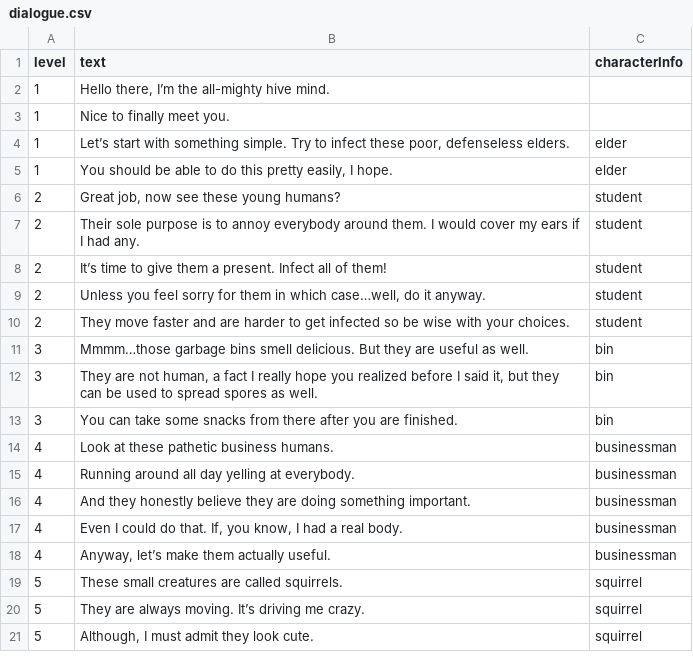
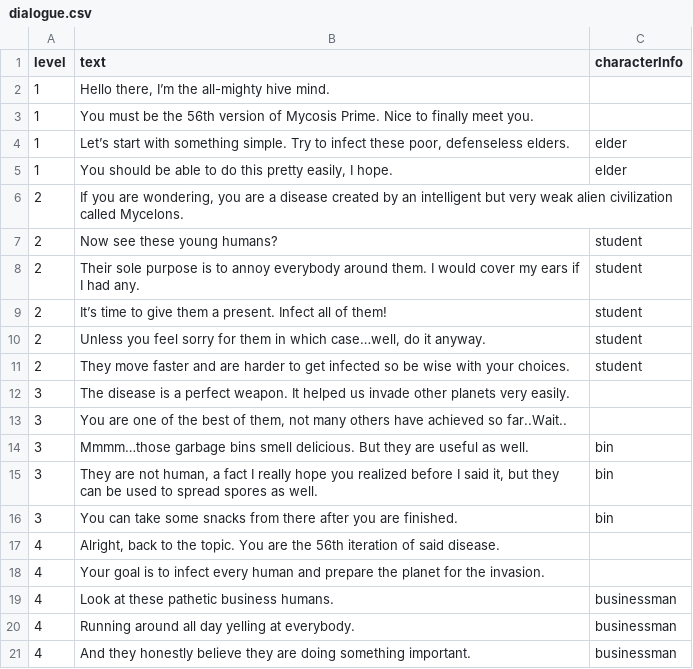
Before and after one commit to shshwdr/YouAreTheWeaponVirus, a CSV file: Assets/Resources/csv/dialogue.csv, drawn as a sheet; only a part is shown; the shorter side is filled out with more unchanged rows; addresses are those after the commit; the diff names each change by its address in the sheet, - before the commit and + after, or states it on an @@ line.

```diff
--- a/Assets/Resources/csv/dialogue.csv
+++ b/Assets/Resources/csv/dialogue.csv
-B3 (text): Nice to…
+B3 (text): You must be the 56th version of Mycosis Prime. Nice to…
+row 6: 2 | If you are wondering, you are a disease created by an intelligent but very weak alien civilization called Mycelons.
-B7 (text): Great job, now see these young humans?
+B7 (text): Now see these young humans?
+row 12: 3 | The disease is a perfect weapon. It helped us invade other planets very easily.
+row 13: 3 | You are one of the best of them, not many others have achieved so far..Wait..
+row 17: 4 | Alright, back to the topic. You are the 56th iteration of said disease.
+row 18: 4 | Your goal is to infect every human and prepare the planet for the invasion.
```
Also changed, not shown: Assets/Resources/csv/card.csv, Assets/Resources/csv/level.csv, 9 other files.
